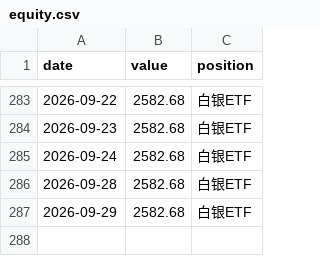
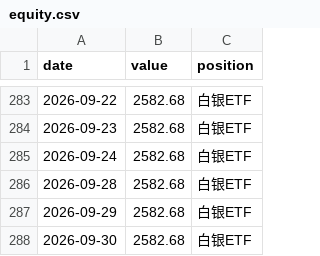
Before and after one commit to 123tyu593/etf-momentum-dashboard, a CSV file: equity.csv, drawn as a sheet; only a part is shown, gaps mark what is left out; the diff names each change by its address in the sheet, - before the commit and + after, or states it on an @@ line.

```diff
--- a/equity.csv
+++ b/equity.csv
+row 288: 2026-09-30 | 2582.68 | 白银ETF
```
Also changed, not shown: 1 other file.
